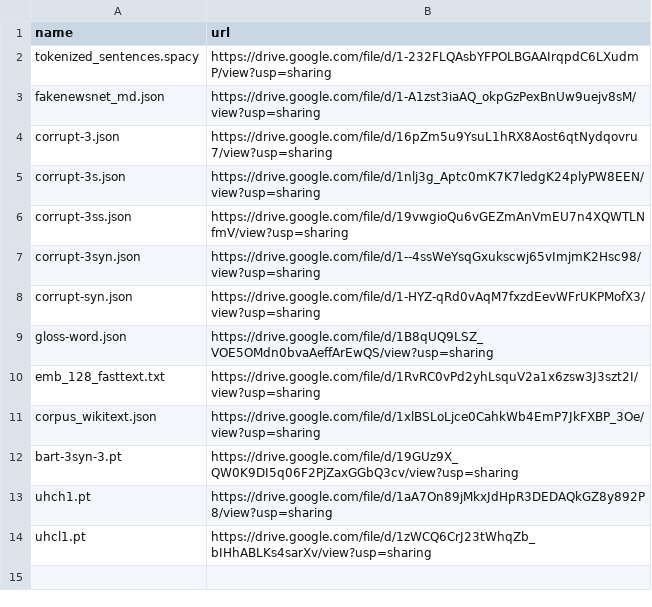
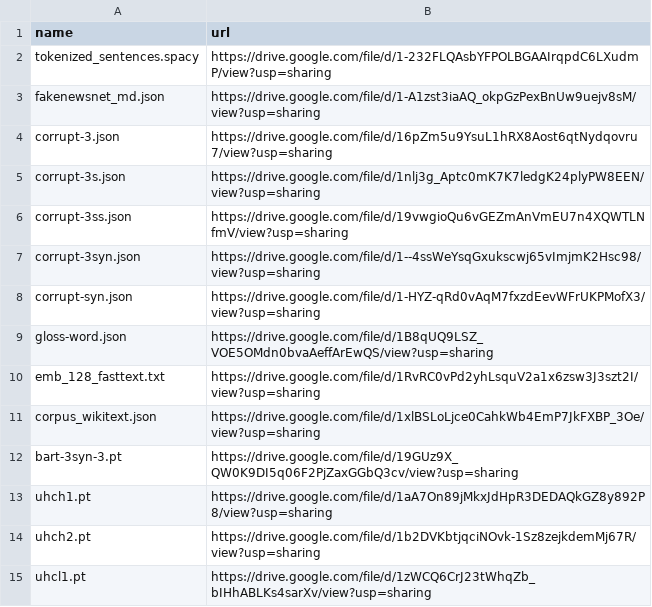
Before and after one commit to zhangruihan1/index, a CSV file: index.csv, drawn as a sheet; the diff names each change by its address in the sheet, - before the commit and + after, or states it on an @@ line.

Commit message:
Update index.csv

```diff
--- a/index.csv
+++ b/index.csv
+row 14: uhch2.pt | https://drive.google.com/file/d/1b2DVKbtjqciNOvk-1Sz8zejkdemMj67R/view?usp=sharing
```
